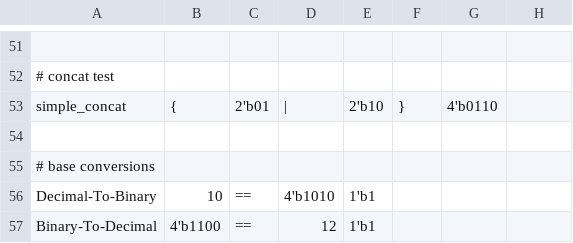
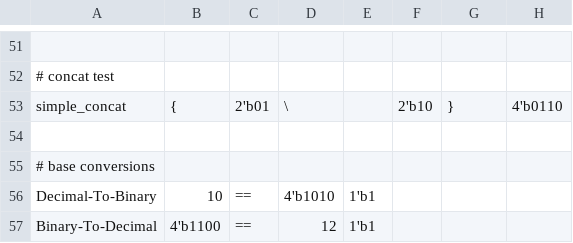
Before and after one commit to verilog-to-routing/vtr-verilog-to-routing, a CSV file: libs/librtlnumber/regression_tests/basic_regression_tests.csv, drawn as a sheet; only a part is shown, gaps mark what is left out; the diff names each change by its address in the sheet, - before the commit and + after, or states it on an @@ line.

```diff
--- a/libs/librtlnumber/regression_tests/basic_regression_tests.csv
+++ b/libs/librtlnumber/regression_tests/basic_regression_tests.csv
-D53: |
+D53: \
-E53: 2'b10
+E53: (empty)
-F53: }
+F53: 2'b10
-G53: 4'b0110
+G53: }
-H53: (empty)
+H53: 4'b0110
```
Also changed, not shown: 2 other files.
